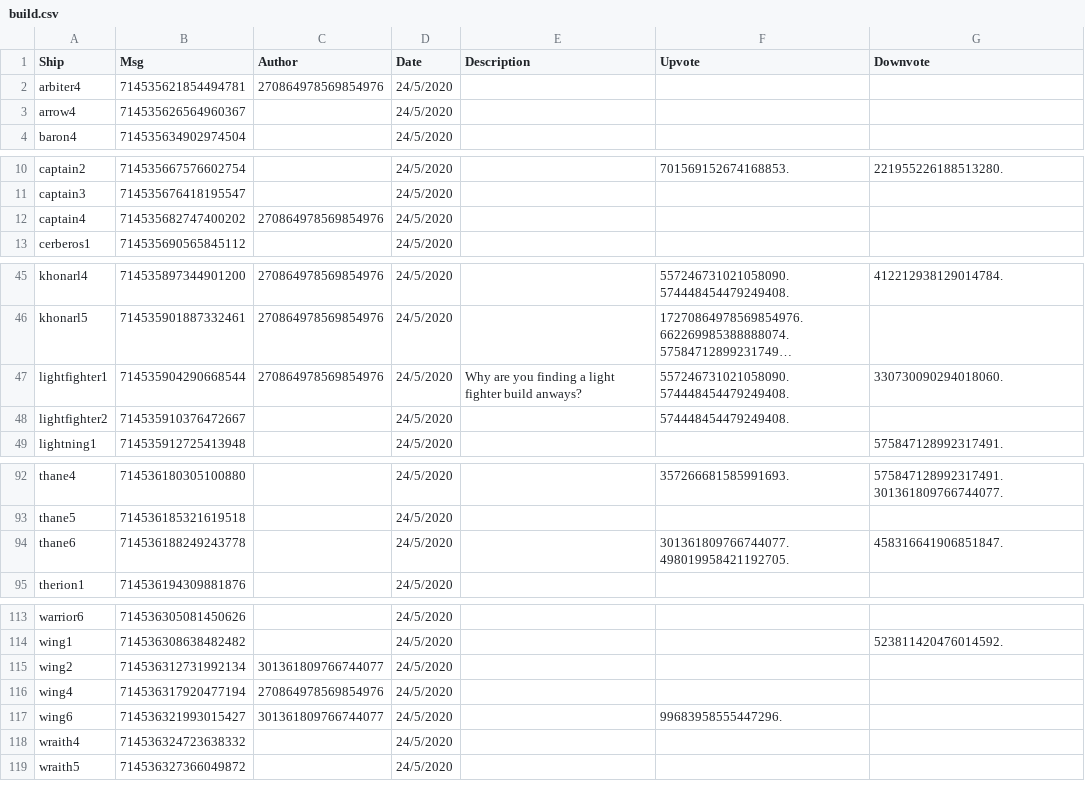
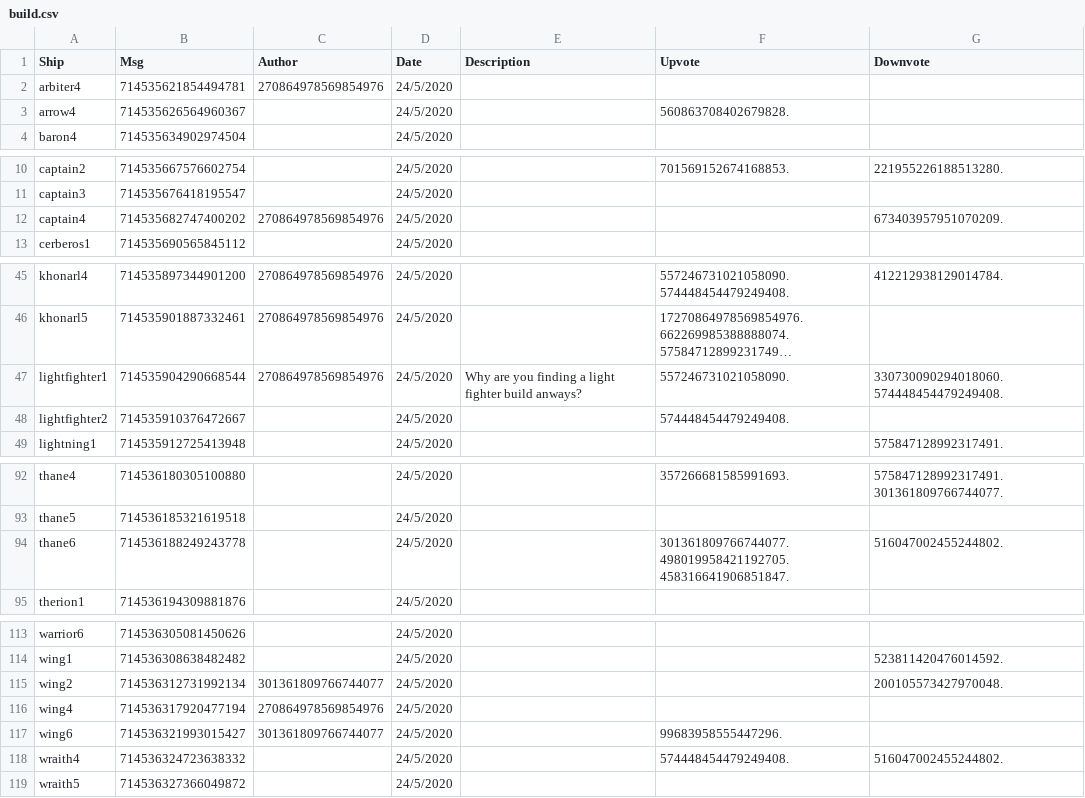
Before and after one commit to ZacharyLaw/Zak, a CSV file: build.csv, drawn as a sheet; only a part is shown, gaps mark what is left out; long unchanged cells end in …; the diff covers the shown part only; the diff names each change by its address in the sheet, - before the commit and + after, or states it on an @@ line.

```diff
--- a/build.csv
+++ b/build.csv
-F3 (Upvote): (empty)
+F3 (Upvote): 560863708402679828.
-G12 (Downvote): (empty)
+G12 (Downvote): 673403957951070209.
-F47 (Upvote): 557246731021058090.574448454479249408.
+F47 (Upvote): 557246731021058090.
-G47 (Downvote): 330730090294018060.
+G47 (Downvote): 330730090294018060.574448454479249408.
-F94 (Upvote): 301361809766744077.498019958421192705.
+F94 (Upvote): 301361809766744077.498019958421192705.458316641906851847.
-G94 (Downvote): 458316641906851847.
+G94 (Downvote): 516047002455244802.
-G115 (Downvote): (empty)
+G115 (Downvote): 200105573427970048.
-F118 (Upvote): (empty)
+F118 (Upvote): 574448454479249408.
-G118 (Downvote): (empty)
+G118 (Downvote): 516047002455244802.
```
Also changed, not shown: 4 edited cells elsewhere in this file, 6 other files.
